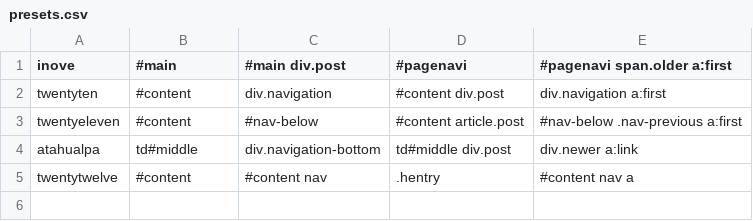
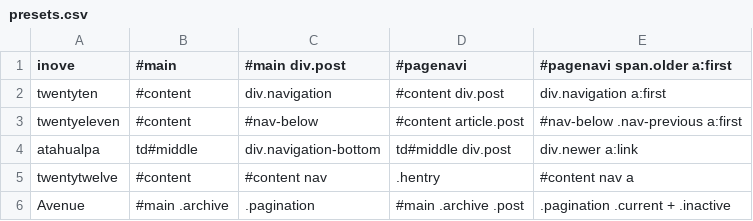
Before and after one commit to benbalter/Infinite-Scroll, a CSV file: presets.csv, drawn as a sheet; the diff names each change by its address in the sheet, - before the commit and + after, or states it on an @@ line.

Commit message:
Adding Avenue theme, props @gianpy81

```diff
--- a/presets.csv
+++ b/presets.csv
+row 6: Avenue | #main .archive | .pagination | #main .archive .post | .pagination .current + .inactive
```
